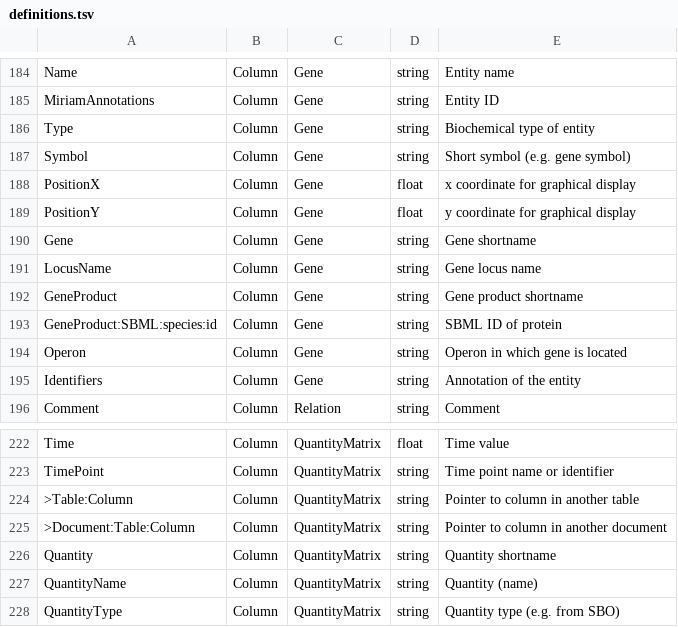
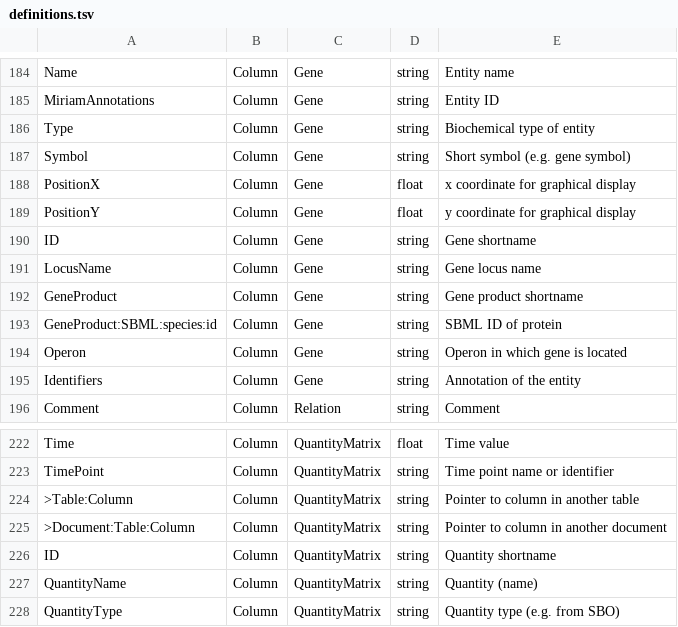
Before and after one commit to tlubitz/SBtab, a TSV file: definition_table/definitions.tsv, drawn as a sheet; only a part is shown, gaps mark what is left out; the diff covers the shown part only.

```diff
--- a/definition_table/definitions.tsv
+++ b/definition_table/definitions.tsv
@@ -189,3 +189,3 @@ PositionX	Column	Gene	float	x coordinate for graphical display
 PositionY	Column	Gene	float	y coordinate for graphical display
-Gene	Column	Gene	string	Gene shortname
+ID	Column	Gene	string	Gene shortname
 LocusName	Column	Gene	string	Gene locus name
@@ -225,3 +225,3 @@ TimePoint	Column	QuantityMatrix	string	Time point name or identifier
 >Document:Table:Column	Column	QuantityMatrix	string	Pointer to column in another document
-Quantity	Column	QuantityMatrix	string	Quantity shortname
+ID	Column	QuantityMatrix	string	Quantity shortname
 QuantityName	Column	QuantityMatrix	string	Quantity (name)
```
Also changed, not shown: 5 added rows and 10 edited cells elsewhere in this file.
